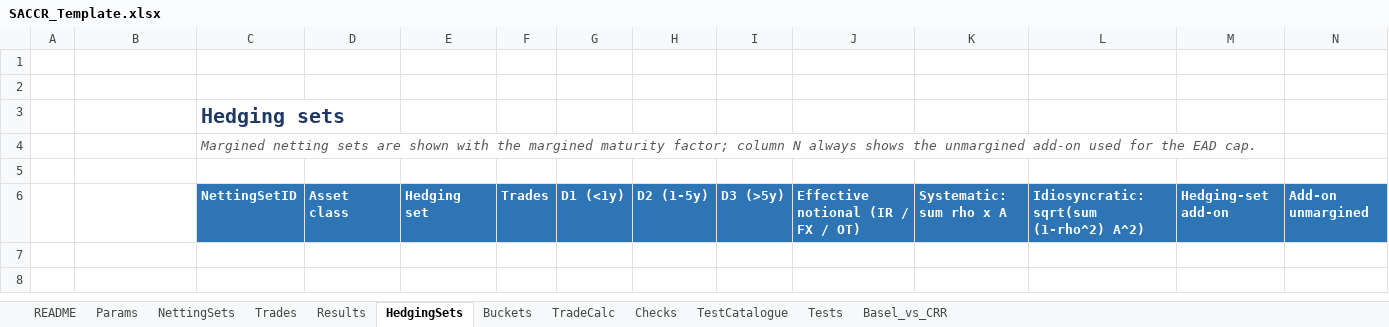
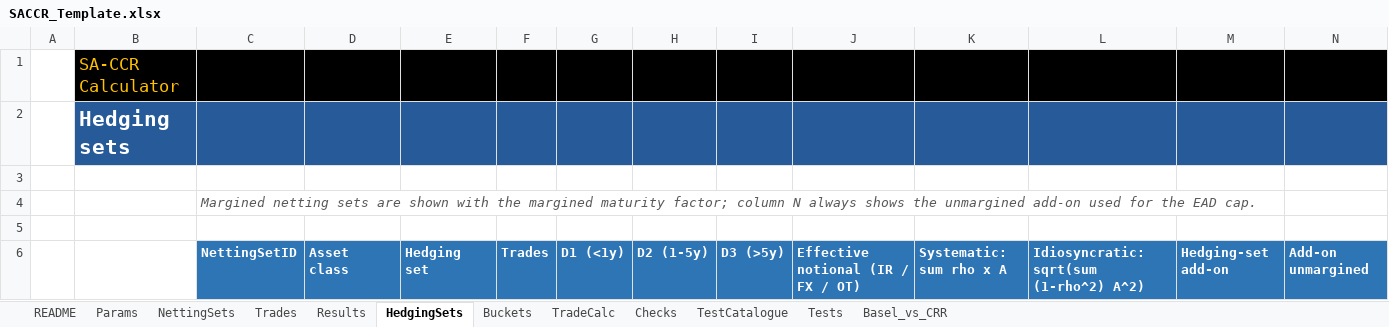
Before and after one commit to danielep71/K-SACCR, an Excel workbook: src/workbook/SACCR_Template.xlsx, sheet HedgingSets, drawn as a sheet; only a part is shown; values as stored, in another font and other column widths than the file's, no borders; removed rows and columns are numbered as before the commit, all else as after; rows hold the shown columns only; the diff names each change by its address in the sheet, - before the commit and + after, or states it on an @@ line.

```diff
--- a/src/workbook/SACCR_Template.xlsx (sheet HedgingSets)
+++ b/src/workbook/SACCR_Template.xlsx (sheet HedgingSets)
+row 1:  | SA-CCR Calculator
+row 2:  | Hedging sets
-row 2: (empty)
-row 3:  |  | Hedging sets
```
Also changed, not shown: sheet Tests, sheet Buckets, sheet TestCatalogue, sheet Trades, sheet Checks, sheet TradeCalc, 2 more sheets, formulas that keep their value, charts or pictures, 9 other files.
